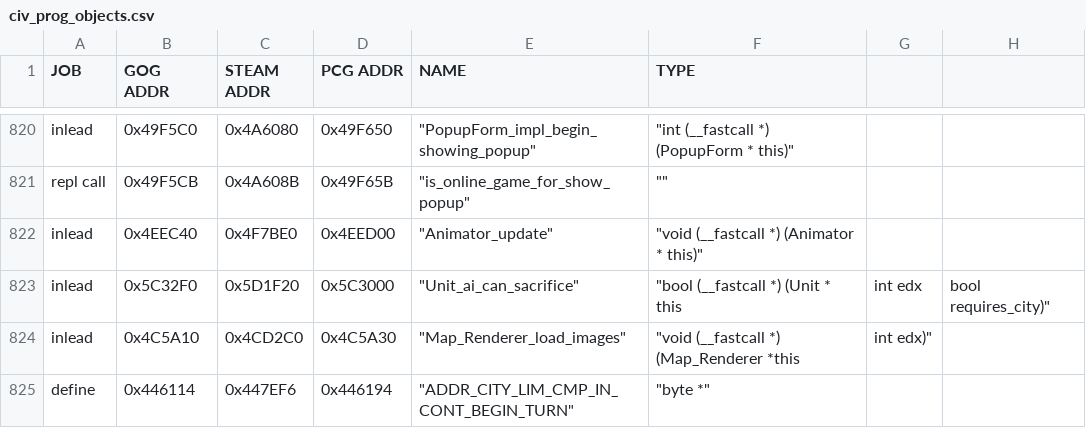
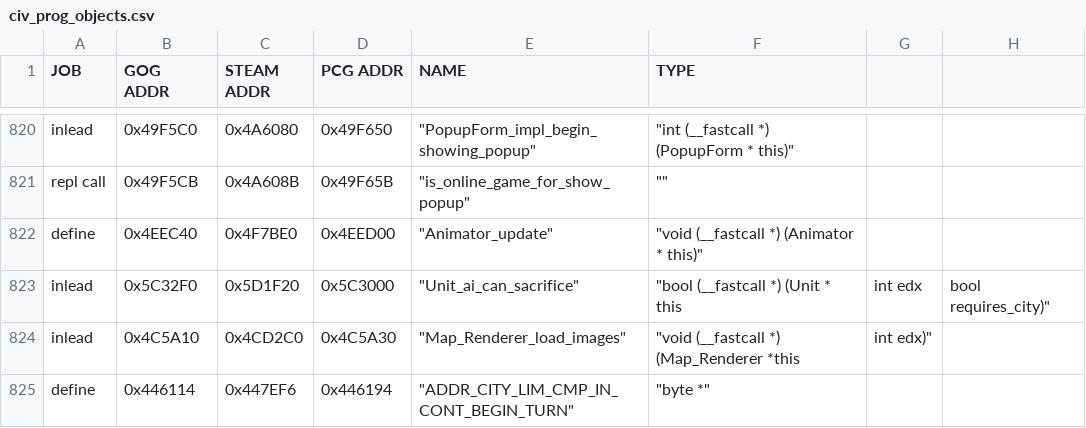
Before and after one commit to bingyu-893/C3XUnitCounters, a CSV file: civ_prog_objects.csv, drawn as a sheet; only a part is shown, gaps mark what is left out; the diff names each change by its address in the sheet, - before the commit and + after, or states it on an @@ line.

```diff
--- a/civ_prog_objects.csv
+++ b/civ_prog_objects.csv
-A822 (JOB): inlead
+A822 (JOB): define
```
Also changed, not shown: 3 other files.
